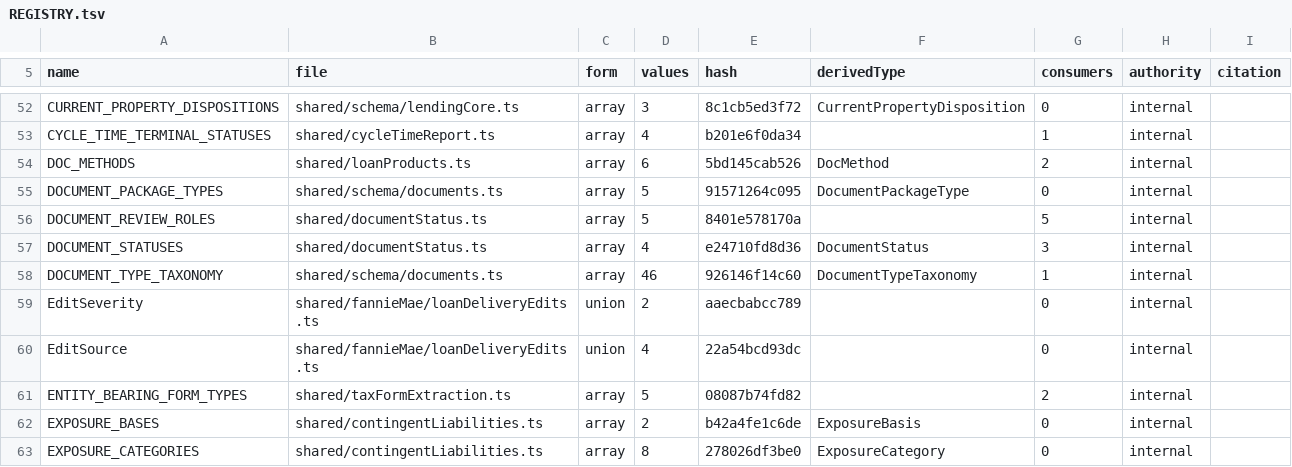
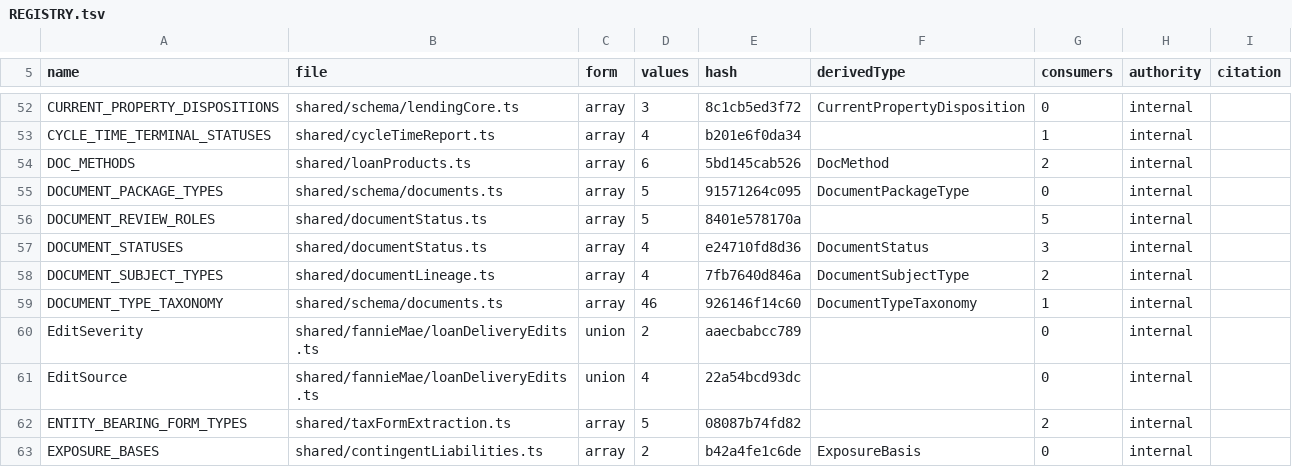
Before and after one commit to barakatammre84/Homiquity, a TSV file: shared/vocabularies/REGISTRY.tsv, drawn as a sheet; only a part is shown, gaps mark what is left out; the shorter side is filled out with more unchanged rows; the diff names each change by its address in the sheet, - before the commit and + after, or states it on an @@ line.

Commit message:
Add document lineage to the existing loan file (#751)
* Claim Core document lineage integration

* Add document lineage to the existing loan file

Records application-scoped evidence subjects, immutable content fingerprints, replacement history, focused review invalidation, and current-version borrower projections. Adds searchable incremental evidence review for large files.

## Security review

Codex Security diff scan completed across the changed upload, permission, storage, and review surfaces. Three medium findings were fixed: production upload URLs are create-only and content-type-bound; external partners cannot replace another user's evidence; and user-scoped lineage projection resolves the cross-uploader current version. Focused signer/client tests and a 17-case HTTP journey verify the controls and legitimate loan-officer replacement path.

```diff
--- a/shared/vocabularies/REGISTRY.tsv
+++ b/shared/vocabularies/REGISTRY.tsv
+row 58: DOCUMENT_SUBJECT_TYPES | shared/documentLineage.ts | array | 4 | 7fb7640d846a | DocumentSubjectType | 2 | internal
```
Also changed, not shown: 35 other files.
